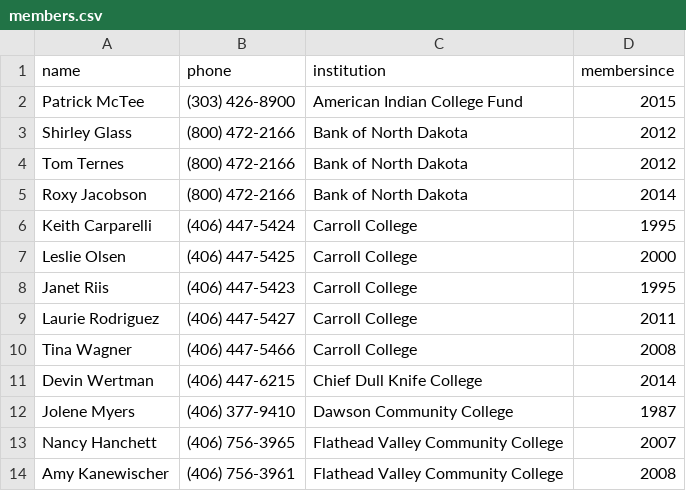
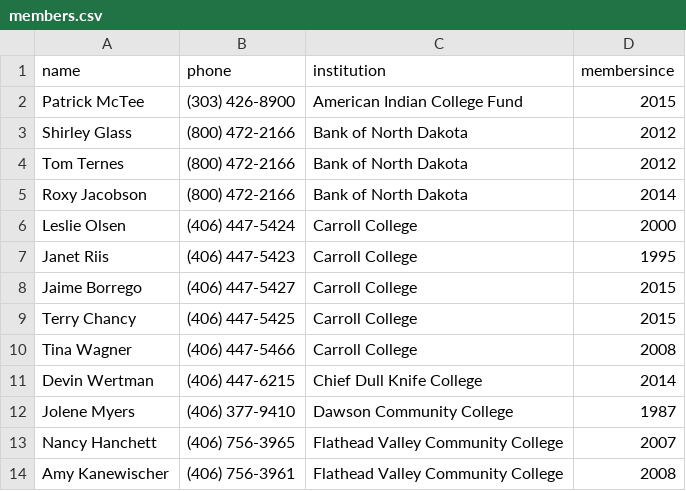
Before and after one commit to mhellwinkel/www.masfaaonline.org, a CSV file: _data/members.csv, drawn as a sheet; only a part is shown.

Commit message:
Update from Tina's request in an email

```diff
--- a/_data/members.csv
+++ b/_data/members.csv
@@ -5,6 +5,6 @@ Tom Ternes,(800) 472-2166,Bank of North Dakota,2012
 Roxy Jacobson,(800) 472-2166,Bank of North Dakota,2014
-Keith Carparelli,(406) 447-5424,Carroll College,1995
-Leslie Olsen,(406) 447-5425,Carroll College,2000
+Leslie Olsen,(406) 447-5424,Carroll College,2000
 Janet Riis,(406) 447-5423,Carroll College,1995
-Laurie Rodriguez,(406) 447-5427,Carroll College,2011
+Jaime Borrego,(406) 447-5427,Carroll College,2015
+Terry Chancy,(406) 447-5425,Carroll College,2015
 Tina Wagner,(406) 447-5466,Carroll College,2008
```
